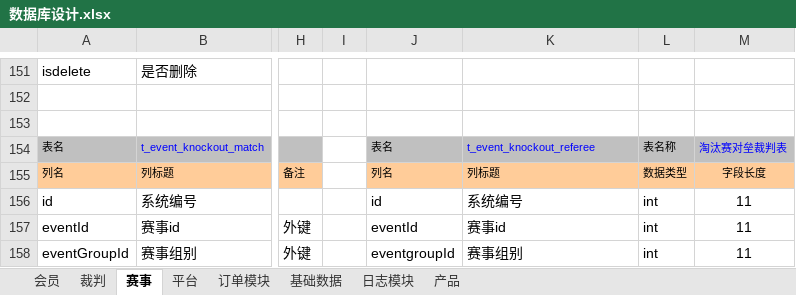
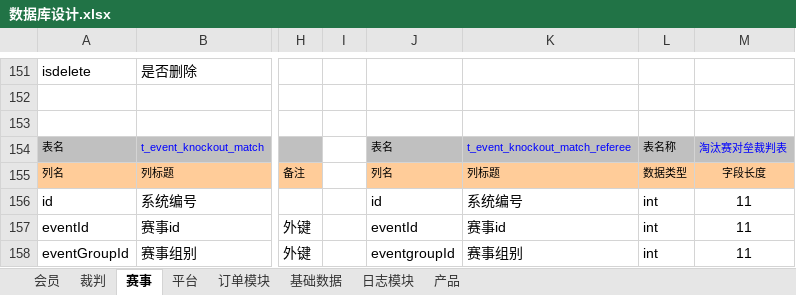
Before and after one commit to huxuanchenxy/nsda, an Excel workbook: doc/数据库设计.xlsx, sheet 赛事, drawn as a sheet; only a part is shown, gaps mark what is left out; values as stored, in another font and other column widths than the file's, no borders; the diff covers the shown part only; the diff names each change by its address in the sheet, - before the commit and + after, or states it on an @@ line.

```diff
--- a/doc/数据库设计.xlsx (sheet 赛事)
+++ b/doc/数据库设计.xlsx (sheet 赛事)
-K154: t_event_knockout_referee
+K154: t_event_knockout_match_referee
```
Also changed, not shown: 14 added rows and 3 edited cells elsewhere in this sheet, 7 other files.
